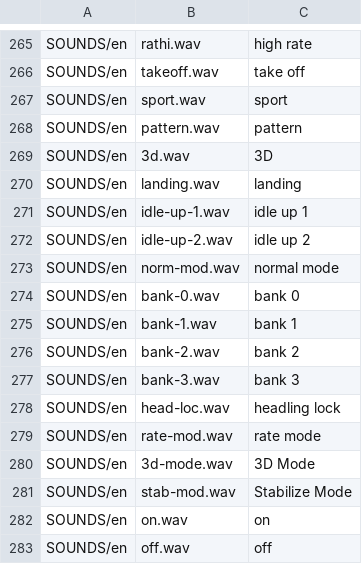
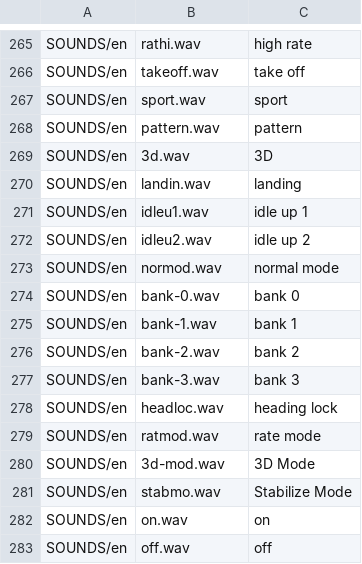
Before and after one commit to EdgeTX/edgetx-sdcard-sounds, a CSV file: voices/en-US.csv, drawn as a sheet; only a part is shown, gaps mark what is left out.

```diff
--- a/voices/en-US.csv
+++ b/voices/en-US.csv
@@ -269,6 +269,6 @@ SOUNDS/en;pattern.wav;pattern
 SOUNDS/en;3d.wav;3D
-SOUNDS/en;landing.wav;landing
-SOUNDS/en;idle-up-1.wav;idle up 1
-SOUNDS/en;idle-up-2.wav;idle up 2
-SOUNDS/en;norm-mod.wav;normal mode
+SOUNDS/en;landin.wav;landing
+SOUNDS/en;idleu1.wav;idle up 1
+SOUNDS/en;idleu2.wav;idle up 2
+SOUNDS/en;normod.wav;normal mode
 SOUNDS/en;bank-0.wav;bank 0
@@ -277,6 +277,6 @@ SOUNDS/en;bank-2.wav;bank 2
 SOUNDS/en;bank-3.wav;bank 3
-SOUNDS/en;head-loc.wav;headling lock
-SOUNDS/en;rate-mod.wav;rate mode
-SOUNDS/en;3d-mode.wav;3D Mode
-SOUNDS/en;stab-mod.wav;Stabilize Mode
+SOUNDS/en;headloc.wav;heading lock
+SOUNDS/en;ratmod.wav;rate mode
+SOUNDS/en;3d-mod.wav;3D Mode
+SOUNDS/en;stabmo.wav;Stabilize Mode
 SOUNDS/en;on.wav;on
```
Also changed, not shown: 9 other files.
